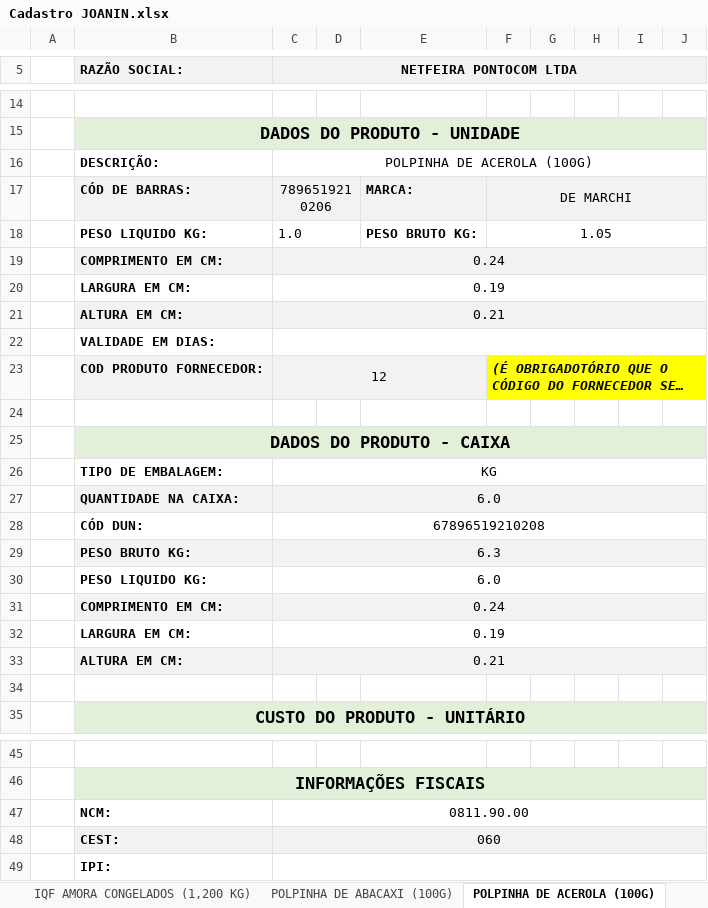
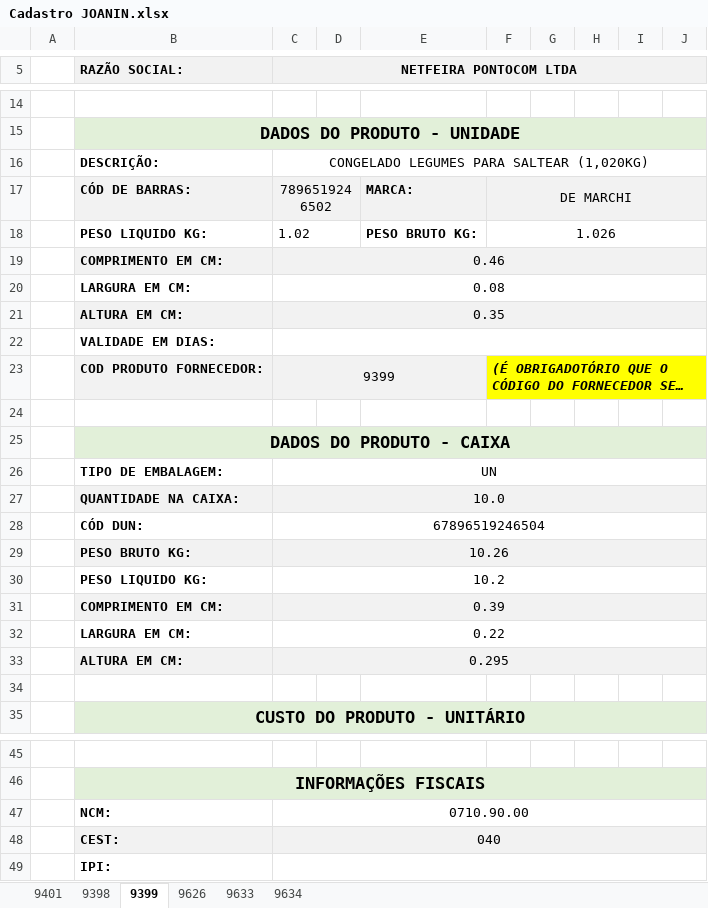
Before and after one commit to Eduardo30TI/Python, an Excel workbook: Automação/Comercial/Cadastro/BOT Cadastro/Cadastro JOANIN.xlsx, sheet 9399, drawn as a sheet; only a part is shown, gaps mark what is left out; long unchanged cells end in …; values as stored, in another font and other column widths than the file's, no borders; the diff names each change by its address in the sheet, - before the commit and + after, or states it on an @@ line.

Commit message:
Ajuste no nome das sheet_name

```diff
--- a/Automação/Comercial/Cadastro/BOT Cadastro/Cadastro JOANIN.xlsx (sheet 9399)
+++ b/Automação/Comercial/Cadastro/BOT Cadastro/Cadastro JOANIN.xlsx (sheet 9399)
-sheet tab: IQF AMORA CONGELADOS (1,200 KG)
+sheet tab: 9401
-sheet tab: POLPINHA DE ABACAXI (100G)
+sheet tab: 9398
-sheet tab: POLPINHA DE ACEROLA (100G)
+sheet tab: 9399
+sheet tab: 9626
+sheet tab: 9633
+sheet tab: 9634
-C16 (NETFEIRA PONTOCOM LTDA): POLPINHA DE ACEROLA (100G)
+C16 (NETFEIRA PONTOCOM LTDA): CONGELADO LEGUMES PARA SALTEAR (1,020KG)
-C17 (NETFEIRA PONTOCOM LTDA): 7896519210206
+C17 (NETFEIRA PONTOCOM LTDA): 7896519246502
-C18 (NETFEIRA PONTOCOM LTDA): 1.0
+C18 (NETFEIRA PONTOCOM LTDA): 1.02
-F18: 1.05
+F18: 1.026
-C19 (NETFEIRA PONTOCOM LTDA): 0.24
+C19 (NETFEIRA PONTOCOM LTDA): 0.46
-C20 (NETFEIRA PONTOCOM LTDA): 0.19
+C20 (NETFEIRA PONTOCOM LTDA): 0.08
-C21 (NETFEIRA PONTOCOM LTDA): 0.21
+C21 (NETFEIRA PONTOCOM LTDA): 0.35
-C23 (NETFEIRA PONTOCOM LTDA): 12
+C23 (NETFEIRA PONTOCOM LTDA): 9399
-C26 (NETFEIRA PONTOCOM LTDA): KG
+C26 (NETFEIRA PONTOCOM LTDA): UN
-C27 (NETFEIRA PONTOCOM LTDA): 6.0
+C27 (NETFEIRA PONTOCOM LTDA): 10.0
-C28 (NETFEIRA PONTOCOM LTDA): 67896519210208
+C28 (NETFEIRA PONTOCOM LTDA): 67896519246504
-C29 (NETFEIRA PONTOCOM LTDA): 6.3
+C29 (NETFEIRA PONTOCOM LTDA): 10.26
-C30 (NETFEIRA PONTOCOM LTDA): 6.0
+C30 (NETFEIRA PONTOCOM LTDA): 10.2
-C31 (NETFEIRA PONTOCOM LTDA): 0.24
+C31 (NETFEIRA PONTOCOM LTDA): 0.39
-C32 (NETFEIRA PONTOCOM LTDA): 0.19
+C32 (NETFEIRA PONTOCOM LTDA): 0.22
-C33 (NETFEIRA PONTOCOM LTDA): 0.21
+C33 (NETFEIRA PONTOCOM LTDA): 0.295
-C47 (NETFEIRA PONTOCOM LTDA): 0811.90.00
+C47 (NETFEIRA PONTOCOM LTDA): 0710.90.00
-C48 (NETFEIRA PONTOCOM LTDA): 060
+C48 (NETFEIRA PONTOCOM LTDA): 040
```
Also changed, not shown: sheet 9398, sheet 9401, 2 other files.
